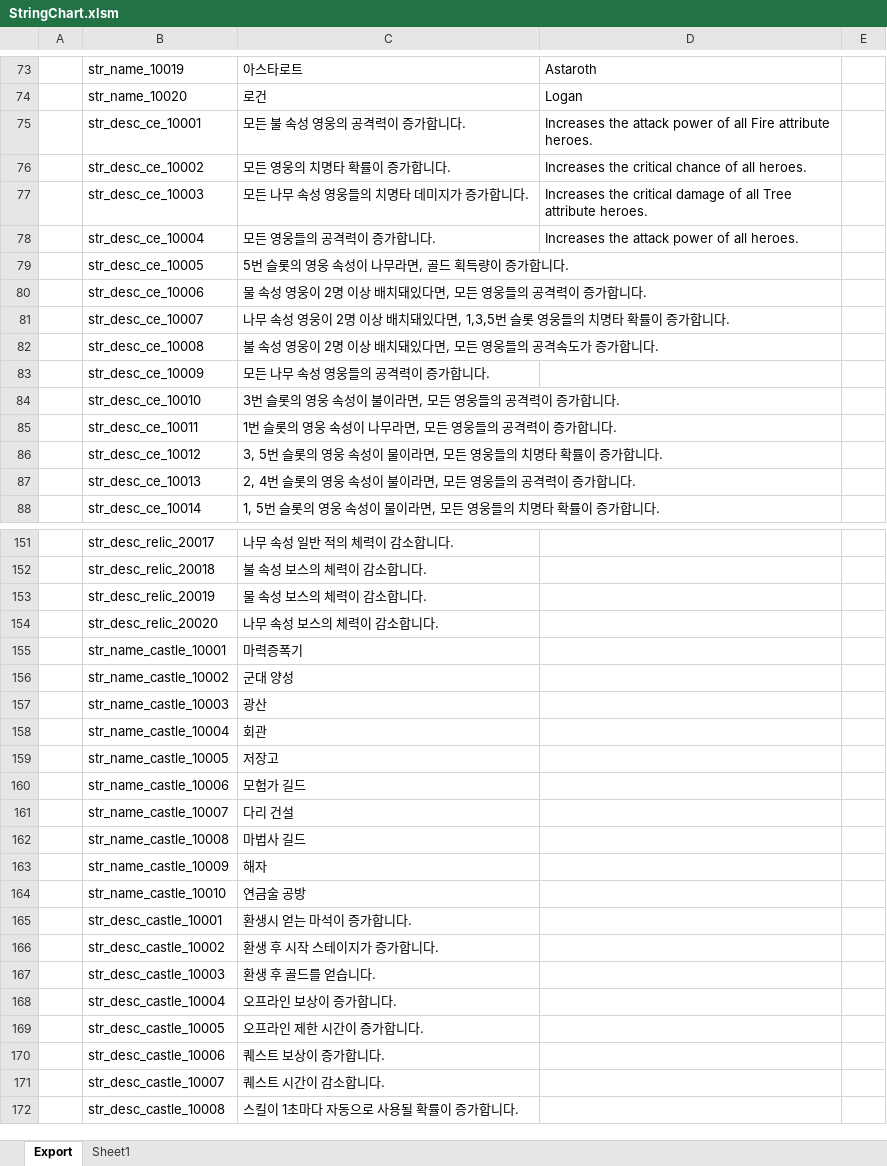
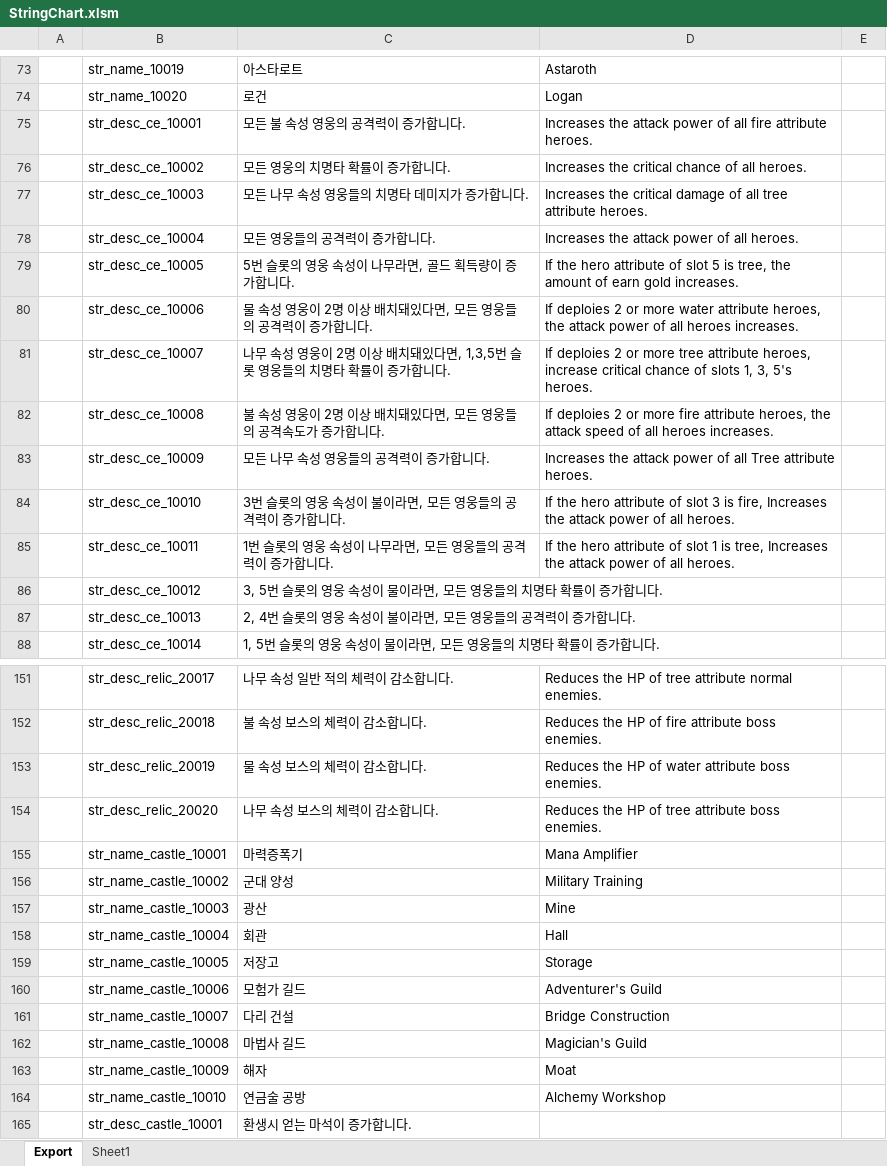
Before and after one commit to BlindBullet/ProjectDF, an Excel workbook: Assets/DataTables~/StringChart.xlsm, sheet Export, drawn as a sheet; only a part is shown, gaps mark what is left out; the shorter side is filled out with more unchanged rows; values as stored, in another font and other column widths than the file's, no borders; charts and pictures not drawn; the diff covers the shown part only; the diff names each change by its address in the sheet, - before the commit and + after, or states it on an @@ line.

```diff
--- a/Assets/DataTables~/StringChart.xlsm (sheet Export)
+++ b/Assets/DataTables~/StringChart.xlsm (sheet Export)
-D75: …of all Fire attribute heroes.
+D75: …of all fire attribute heroes.
-D77: …of all Tree attribute heroes.
+D77: …of all tree attribute heroes.
-D79: (empty)
+D79: If the hero attribute of slot 5 is tree, the amount of earn gold increases.
-D80: (empty)
+D80: If deploies 2 or more water attribute heroes, the attack power of all heroes increases.
-D81: (empty)
+D81: If deploies 2 or more tree attribute heroes, increase critical chance of slots 1, 3, 5's heroes.
-D82: (empty)
+D82: If deploies 2 or more fire attribute heroes, the attack speed of all heroes increases.
-D83: (empty)
+D83: Increases the attack power of all Tree attribute heroes.
-D84: (empty)
+D84: If the hero attribute of slot 3 is fire, Increases the attack power of all heroes.
-D85: (empty)
+D85: If the hero attribute of slot 1 is tree, Increases the attack power of all heroes.
-D151: (empty)
+D151: Reduces the HP of tree attribute normal enemies.
-D152: (empty)
+D152: Reduces the HP of fire attribute boss enemies.
-D153: (empty)
+D153: Reduces the HP of water attribute boss enemies.
-D154: (empty)
+D154: Reduces the HP of tree attribute boss enemies.
-D155: (empty)
+D155: Mana Amplifier
-D156: (empty)
+D156: Military Training
-D157: (empty)
+D157: Mine
-D158: (empty)
+D158: Hall
-D159: (empty)
+D159: Storage
-D160: (empty)
+D160: Adventurer's Guild
-D161: (empty)
+D161: Bridge Construction
-D162: (empty)
+D162: Magician's Guild
-D163: (empty)
+D163: Moat
-D164: (empty)
+D164: Alchemy Workshop
```
Also changed, not shown: 35 edited cells elsewhere in this sheet, charts or pictures, 36 other files.
